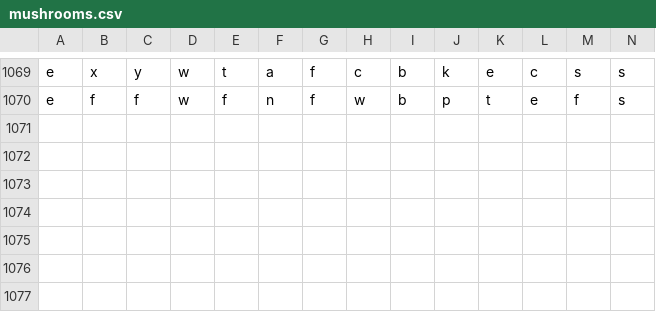
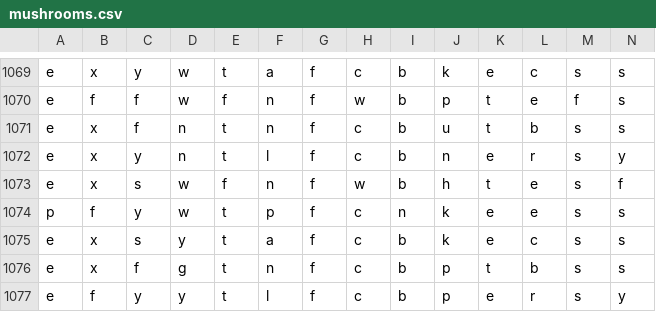
Before and after one commit to 6znj/Edibility-Predictor, a CSV file: mushrooms.csv, drawn as a sheet; only a part is shown, gaps mark what is left out; rows hold the shown columns only; the diff names each change by its address in the sheet, - before the commit and + after, or states it on an @@ line.

```diff
--- a/mushrooms.csv
+++ b/mushrooms.csv
+row 1071: e | x | f | n | t | n | f | c | b | u | t | b | s | s
+row 1072: e | x | y | n | t | l | f | c | b | n | e | r | s | y
+row 1073: e | x | s | w | f | n | f | w | b | h | t | e | s | f
+row 1074: p | f | y | w | t | p | f | c | n | k | e | e | s | s
+row 1075: e | x | s | y | t | a | f | c | b | k | e | c | s | s
+row 1076: e | x | f | g | t | n | f | c | b | p | t | b | s | s
+row 1077: e | f | y | y | t | l | f | c | b | p | e | r | s | y
```
